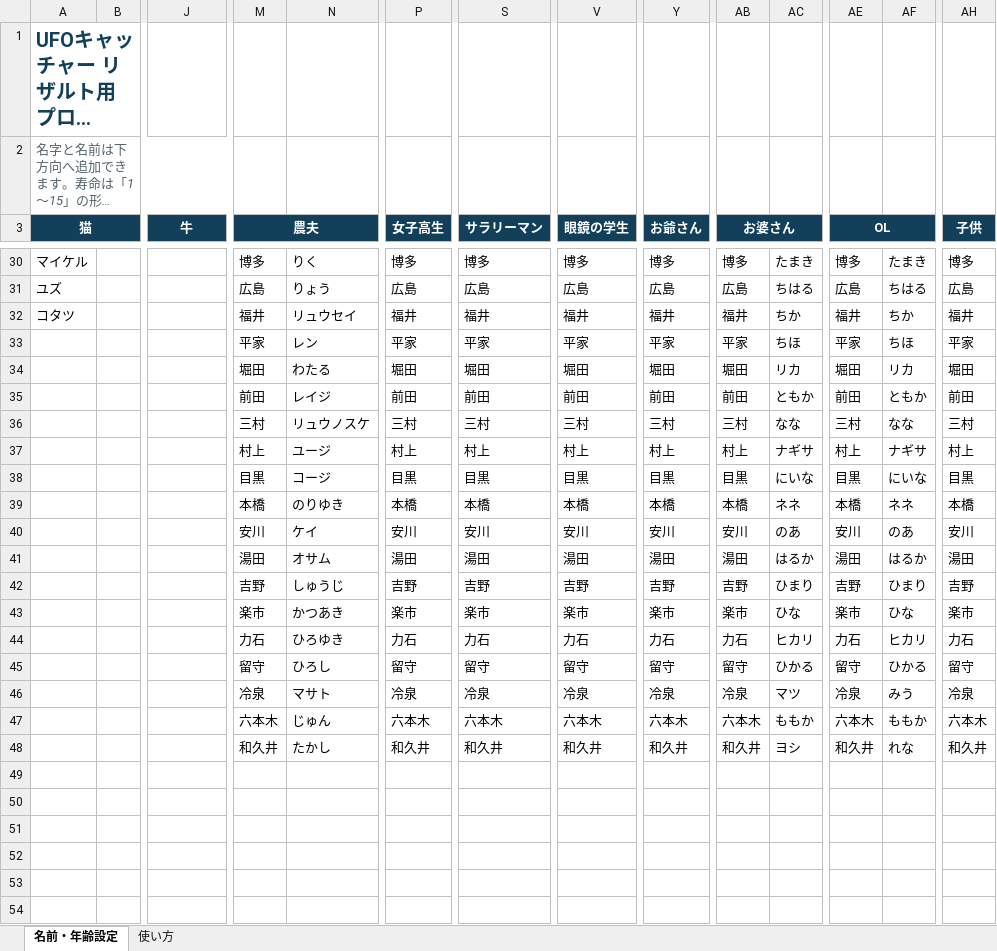
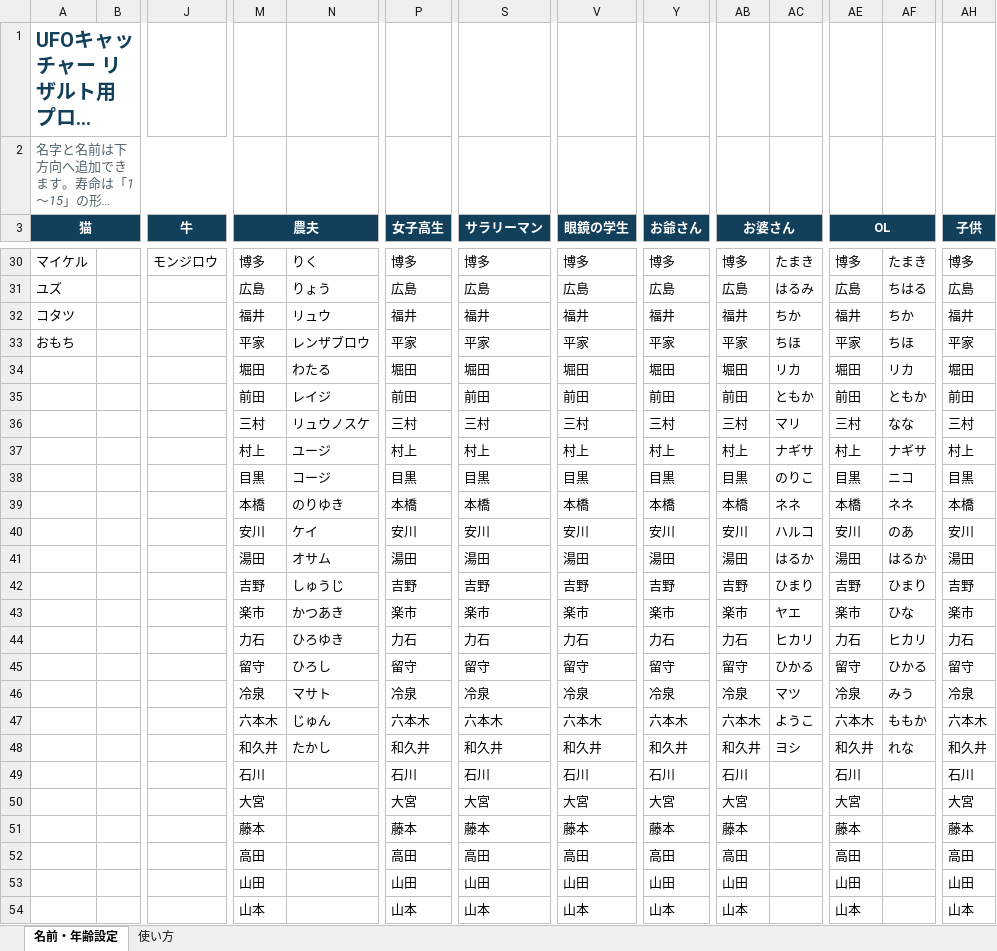
Before and after one commit to kumama35-byte/ufo-catcher, an Excel workbook: outputs/ufo-catcher-settings/UFOキャッチャー_名前年齢設定.xlsx, sheet 名前・年齢設定, drawn as a sheet; only a part is shown, gaps mark what is left out; long unchanged cells end in …; values as stored, in another font and other column widths than the file's, no borders; rows hold the shown columns only; the diff covers the shown part only; the diff names each change by its address in the sheet, - before the commit and + after, or states it on an @@ line.

```diff
--- a/outputs/ufo-catcher-settings/UFOキャッチャー_名前年齢設定.xlsx (sheet 名前・年齢設定)
+++ b/outputs/ufo-catcher-settings/UFOキャッチャー_名前年齢設定.xlsx (sheet 名前・年齢設定)
-J30 (牛): (empty)
+J30 (牛): モンジロウ
-AC31: ちはる
+AC31: はるみ
-N32: リュウセイ
+N32: リュウ
-A33 (猫): (empty)
+A33 (猫): おもち
-N33: レン
+N33: レンザブロウ
-AC36: なな
+AC36: マリ
-AC38: にいな
+AC38: のりこ
-AF38: にいな
+AF38: ニコ
-AC40: のあ
+AC40: ハルコ
-AC43: ひな
+AC43: ヤエ
-AC47: ももか
+AC47: ようこ
+row 49:  |  |  | 石川 |  | 石川 | 石川 | 石川 | 石川 | 石川 |  | 石川 |  | 石川
+row 50:  |  |  | 大宮 |  | 大宮 | 大宮 | 大宮 | 大宮 | 大宮 |  | 大宮 |  | 大宮
+row 51:  |  |  | 藤本 |  | 藤本 | 藤本 | 藤本 | 藤本 | 藤本 |  | 藤本 |  | 藤本
+row 52:  |  |  | 高田 |  | 高田 | 高田 | 高田 | 高田 | 高田 |  | 高田 |  | 高田
+row 53:  |  |  | 山田 |  | 山田 | 山田 | 山田 | 山田 | 山田 |  | 山田 |  | 山田
+row 54:  |  |  | 山本 |  | 山本 | 山本 | 山本 | 山本 | 山本 |  | 山本 |  | 山本
```
Also changed, not shown: 6 added rows, 29 edited cells and cell formats elsewhere in this sheet, 1 other file.
